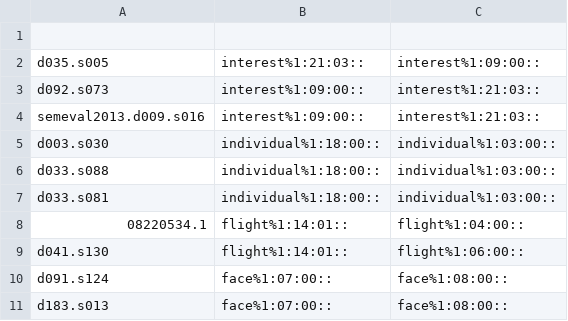
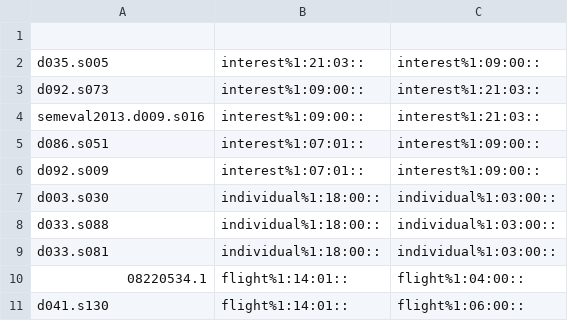
Before and after one commit to aalgirdas/wordnet_onto, a TSV file: sentence_synset_to_synset.tsv, drawn as a sheet; only a part is shown; the shorter side is filled out with more unchanged rows.

Commit message:
Update sentence_synset_to_synset.tsv

```diff
--- a/sentence_synset_to_synset.tsv
+++ b/sentence_synset_to_synset.tsv
@@ -4,2 +4,4 @@ d092.s073	interest%1:09:00::	interest%1:21:03::
 semeval2013.d009.s016	interest%1:09:00::	interest%1:21:03::
+d086.s051	interest%1:07:01::	interest%1:09:00::
+d092.s009	interest%1:07:01::	interest%1:09:00::
 d003.s030	individual%1:18:00::	individual%1:03:00::
```
